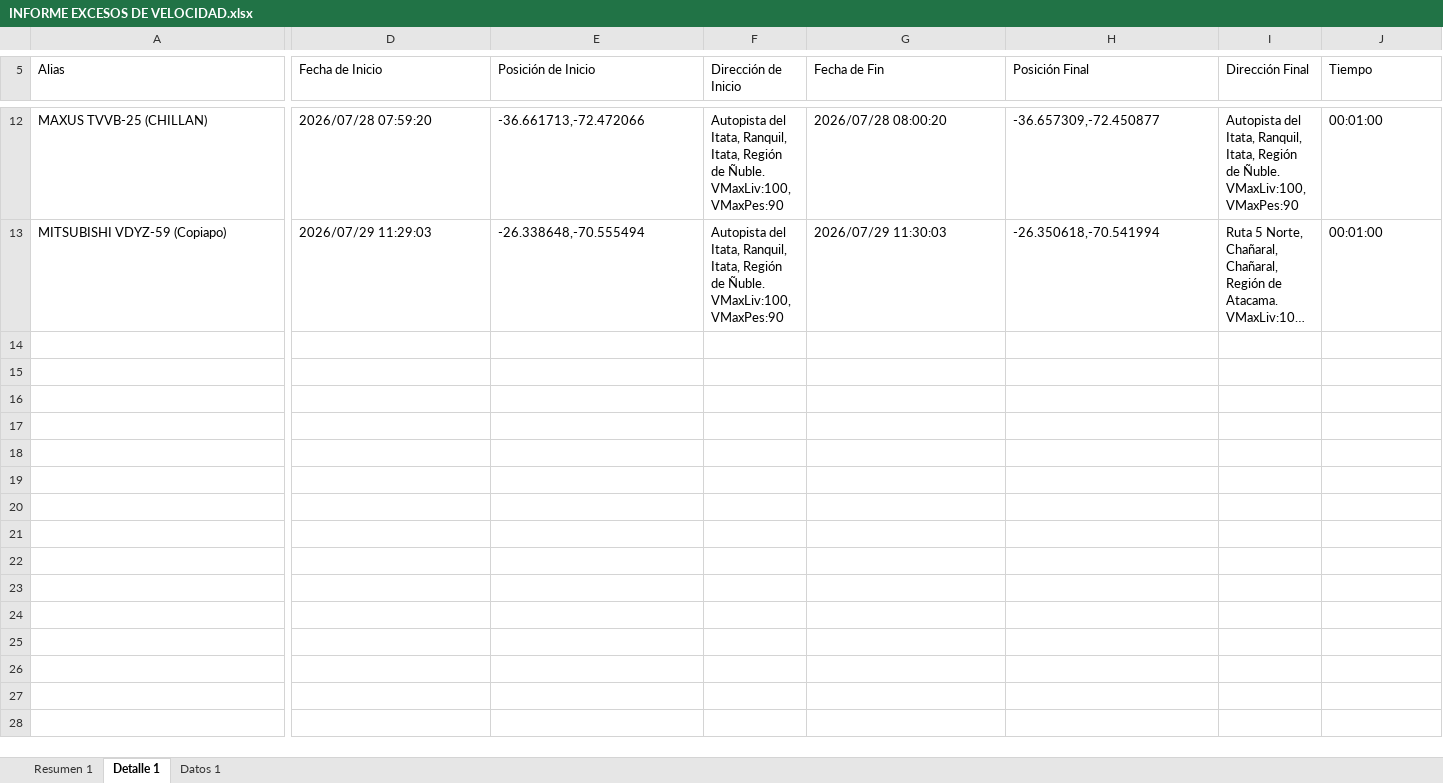
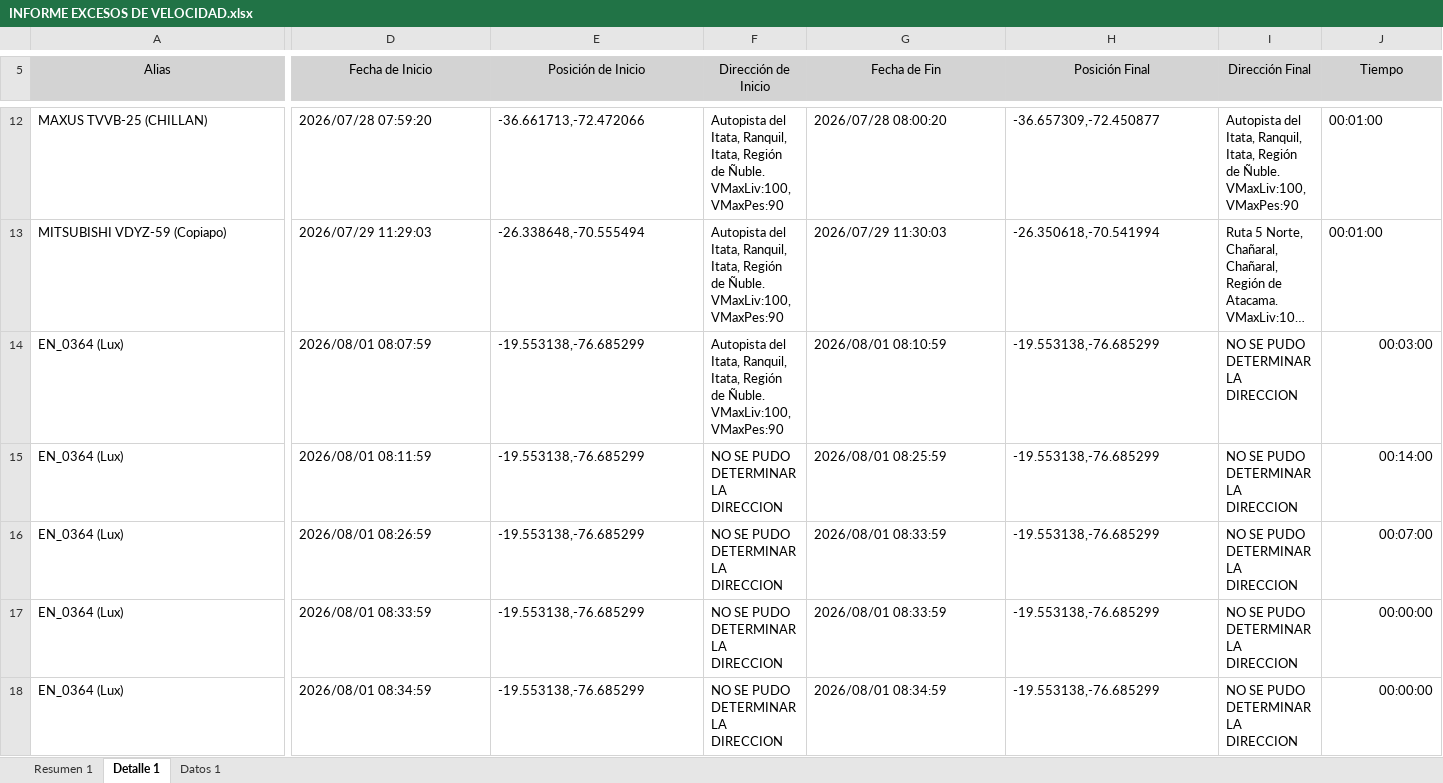
Before and after one commit to WurfelSPA/tracklink-enerfrost, an Excel workbook: INFORME EXCESOS DE VELOCIDAD.xlsx, sheet Detalle 1, drawn as a sheet; only a part is shown, gaps mark what is left out; long unchanged cells end in …; values as stored, in another font and other column widths than the file's, no borders; table styles not drawn; rows hold the shown columns only; the diff covers the shown part only; the diff names each change by its address in the sheet, - before the commit and + after, or states it on an @@ line.

```diff
--- a/INFORME EXCESOS DE VELOCIDAD.xlsx (sheet Detalle 1)
+++ b/INFORME EXCESOS DE VELOCIDAD.xlsx (sheet Detalle 1)
@@ A5:J5 fill: none → #D3D3D3, alignment: left → center @@
+row 14: EN_0364 (Lux) | 2026/08/01 08:07:59 | -19.553138,-76.685299 | Autopista del Itata, Ranquil, Itata, Región de Ñuble. VMaxLiv:100, VMaxPes:90 | 2026/08/01 08:10:59 | -19.553138,-76.685299 | NO SE PUDO DETERMINAR LA DIRECCION | 00:03:00
+row 15: EN_0364 (Lux) | 2026/08/01 08:11:59 | -19.553138,-76.685299 | NO SE PUDO DETERMINAR LA DIRECCION | 2026/08/01 08:25:59 | -19.553138,-76.685299 | NO SE PUDO DETERMINAR LA DIRECCION | 00:14:00
+row 16: EN_0364 (Lux) | 2026/08/01 08:26:59 | -19.553138,-76.685299 | NO SE PUDO DETERMINAR LA DIRECCION | 2026/08/01 08:33:59 | -19.553138,-76.685299 | NO SE PUDO DETERMINAR LA DIRECCION | 00:07:00
+row 17: EN_0364 (Lux) | 2026/08/01 08:33:59 | -19.553138,-76.685299 | NO SE PUDO DETERMINAR LA DIRECCION | 2026/08/01 08:33:59 | -19.553138,-76.685299 | NO SE PUDO DETERMINAR LA DIRECCION | 00:00:00
+row 18: EN_0364 (Lux) | 2026/08/01 08:34:59 | -19.553138,-76.685299 | NO SE PUDO DETERMINAR LA DIRECCION | 2026/08/01 08:34:59 | -19.553138,-76.685299 | NO SE PUDO DETERMINAR LA DIRECCION | 00:00:00
```
Also changed, not shown: 89 added rows, 1 edited cell, cell formats and merged cells elsewhere in this sheet, sheet Datos 1, sheet Resumen 1, RALENTI EXCESIVO.xlsx, 2 other files.
